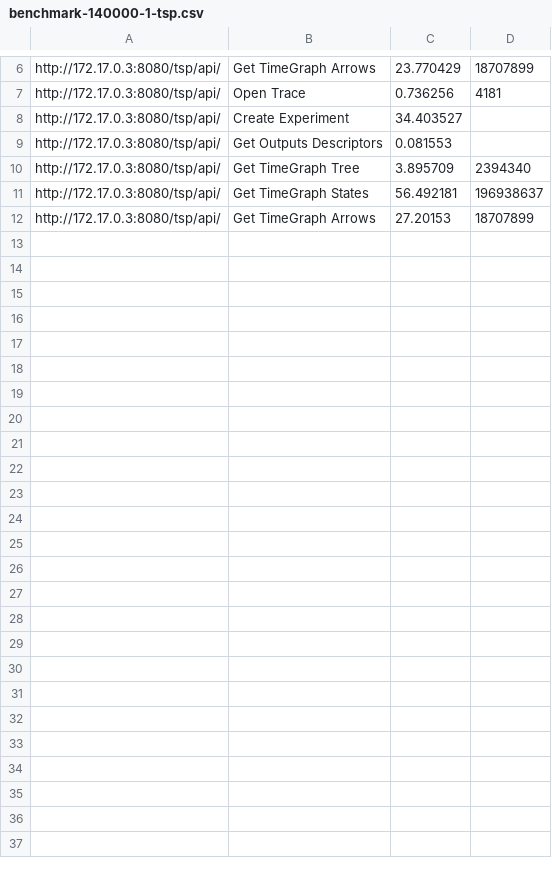
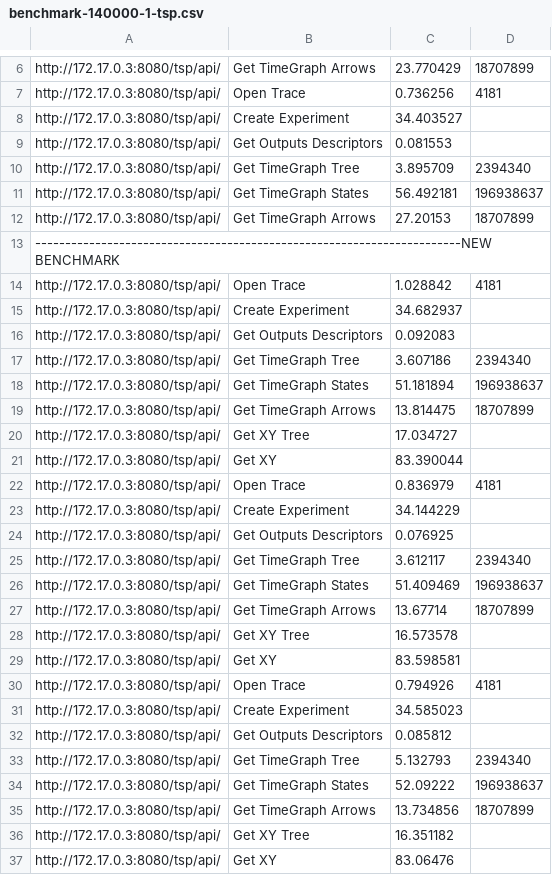
Before and after one commit to Spiritus2424/trace-coordinator-cli, a CSV file: script/benchmark-140000-1-tsp.csv, drawn as a sheet; only a part is shown, gaps mark what is left out; the diff names each change by its address in the sheet, - before the commit and + after, or states it on an @@ line.

```diff
--- a/script/benchmark-140000-1-tsp.csv
+++ b/script/benchmark-140000-1-tsp.csv
+row 13: -----------------------------------------------------------------------NEW BENCHMARK
+row 14: http://172.17.0.3:8080/tsp/api/ | Open Trace | 1.028842 | 4181
+row 15: http://172.17.0.3:8080/tsp/api/ | Create Experiment | 34.682937
+row 16: http://172.17.0.3:8080/tsp/api/ | Get Outputs Descriptors | 0.092083
+row 17: http://172.17.0.3:8080/tsp/api/ | Get TimeGraph Tree | 3.607186 | 2394340
+row 18: http://172.17.0.3:8080/tsp/api/ | Get TimeGraph States | 51.181894 | 196938637
+row 19: http://172.17.0.3:8080/tsp/api/ | Get TimeGraph Arrows | 13.814475 | 18707899
+row 20: http://172.17.0.3:8080/tsp/api/ | Get XY Tree | 17.034727
+row 21: http://172.17.0.3:8080/tsp/api/ | Get XY | 83.390044
+row 22: http://172.17.0.3:8080/tsp/api/ | Open Trace | 0.836979 | 4181
+row 23: http://172.17.0.3:8080/tsp/api/ | Create Experiment | 34.144229
+row 24: http://172.17.0.3:8080/tsp/api/ | Get Outputs Descriptors | 0.076925
+row 25: http://172.17.0.3:8080/tsp/api/ | Get TimeGraph Tree | 3.612117 | 2394340
+row 26: http://172.17.0.3:8080/tsp/api/ | Get TimeGraph States | 51.409469 | 196938637
+row 27: http://172.17.0.3:8080/tsp/api/ | Get TimeGraph Arrows | 13.67714 | 18707899
+row 28: http://172.17.0.3:8080/tsp/api/ | Get XY Tree | 16.573578
+row 29: http://172.17.0.3:8080/tsp/api/ | Get XY | 83.598581
+row 30: http://172.17.0.3:8080/tsp/api/ | Open Trace | 0.794926 | 4181
+row 31: http://172.17.0.3:8080/tsp/api/ | Create Experiment | 34.585023
+row 32: http://172.17.0.3:8080/tsp/api/ | Get Outputs Descriptors | 0.085812
+row 33: http://172.17.0.3:8080/tsp/api/ | Get TimeGraph Tree | 5.132793 | 2394340
+row 34: http://172.17.0.3:8080/tsp/api/ | Get TimeGraph States | 52.09222 | 196938637
+row 35: http://172.17.0.3:8080/tsp/api/ | Get TimeGraph Arrows | 13.734856 | 18707899
+row 36: http://172.17.0.3:8080/tsp/api/ | Get XY Tree | 16.351182
+row 37: http://172.17.0.3:8080/tsp/api/ | Get XY | 83.06476
```
Also changed, not shown: script/benchmark-140000-2-tsp.csv, script/benchmark-140000-3-tsp.csv, 19 other files.
